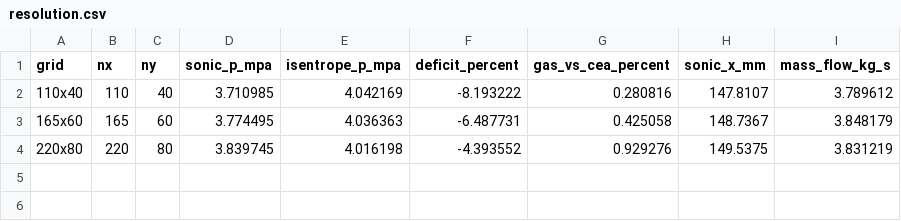
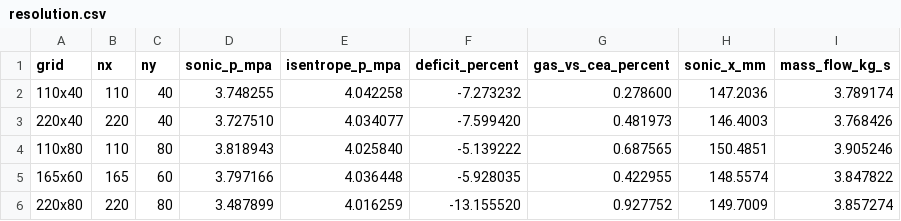
Before and after one commit to totallynotbrent/nuFor, a CSV file: cases/chamber-throat/settled/resolution.csv, drawn as a sheet.

Commit message:
locate the choke in the flow instead of at the first mach crossing

```diff
--- a/cases/chamber-throat/settled/resolution.csv
+++ b/cases/chamber-throat/settled/resolution.csv
@@ -1,4 +1,6 @@
 grid,nx,ny,sonic_p_mpa,isentrope_p_mpa,deficit_percent,gas_vs_cea_percent,sonic_x_mm,mass_flow_kg_s
-110x40,110,40,3.710985,4.042169,-8.193222,0.280816,147.8107,3.789612
-165x60,165,60,3.774495,4.036363,-6.487731,0.425058,148.7367,3.848179
-220x80,220,80,3.839745,4.016198,-4.393552,0.929276,149.5375,3.831219
+110x40,110,40,3.748255,4.042258,-7.273232,0.278600,147.2036,3.789174
+220x40,220,40,3.727510,4.034077,-7.599420,0.481973,146.4003,3.768426
+110x80,110,80,3.818943,4.025840,-5.139222,0.687565,150.4851,3.905246
+165x60,165,60,3.797166,4.036448,-5.928035,0.422955,148.5574,3.847822
+220x80,220,80,3.487899,4.016259,-13.155520,0.927752,149.7009,3.857274
```
Also changed, not shown: cases/chamber-throat/settled/history.csv, cases/chamber-throat/settled/isentrope.csv, 17 other files.
